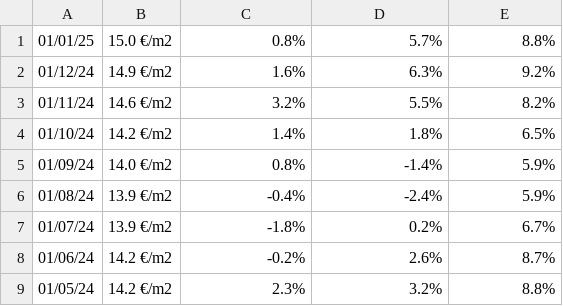
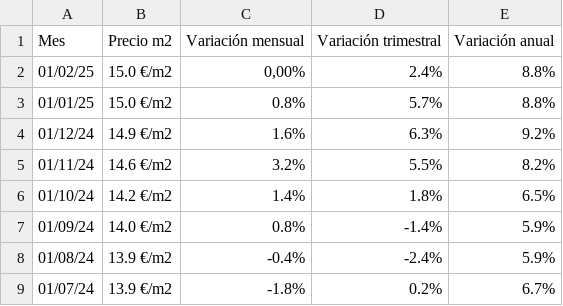
Before and after one commit to PacoFletcher/EDA, a CSV file: Data/alquileres_bilbao.csv (was Data_rentas/alquileres_bilbao.csv), drawn as a sheet; only a part is shown; the shorter side is filled out with more unchanged rows; the diff names each change by its address in the sheet, - before the commit and + after, or states it on an @@ line.

```diff
--- a/Data_rentas/alquileres_bilbao.csv
+++ b/Data/alquileres_bilbao.csv
+row 1: Mes | Precio m2 | Variación mensual | Variación trimestral | Variación anual
+row 2: 01/02/25 | 15.0 €/m2 | 0,00% | 2.4% | 8.8%
```
Also changed, not shown: 16 other files.
